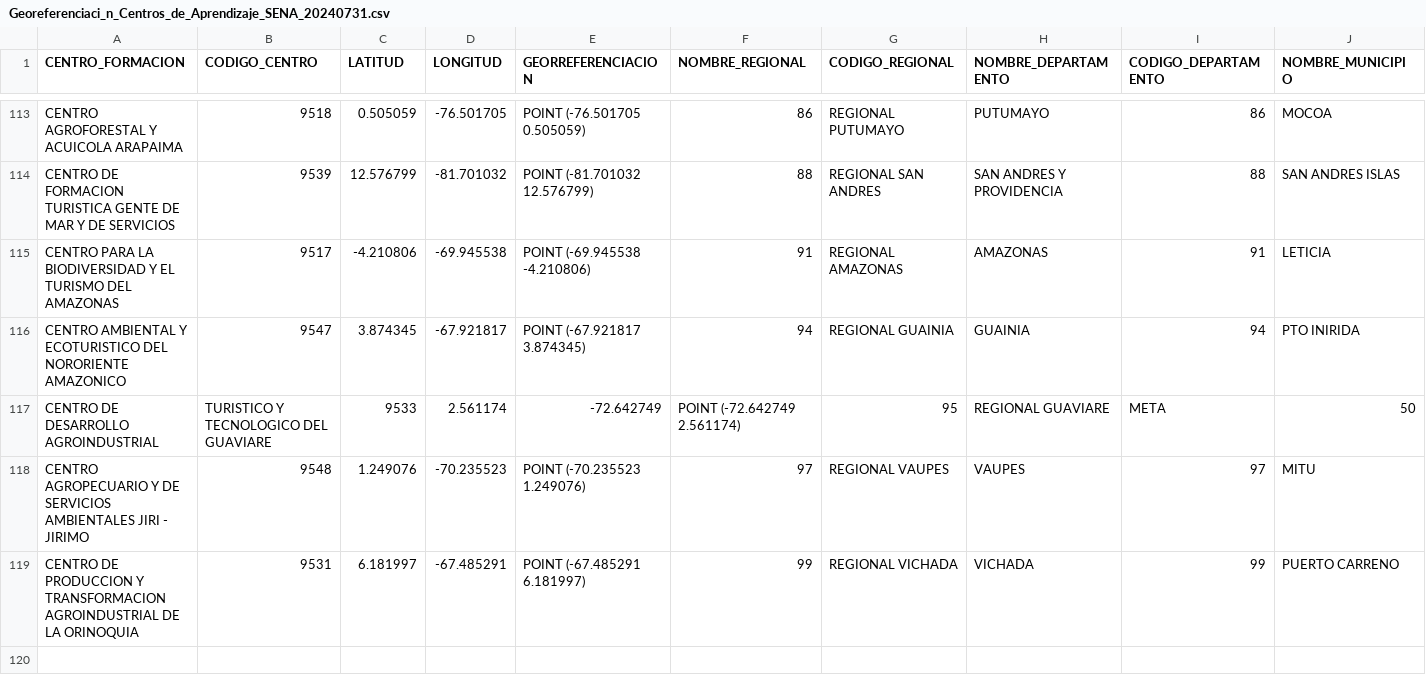
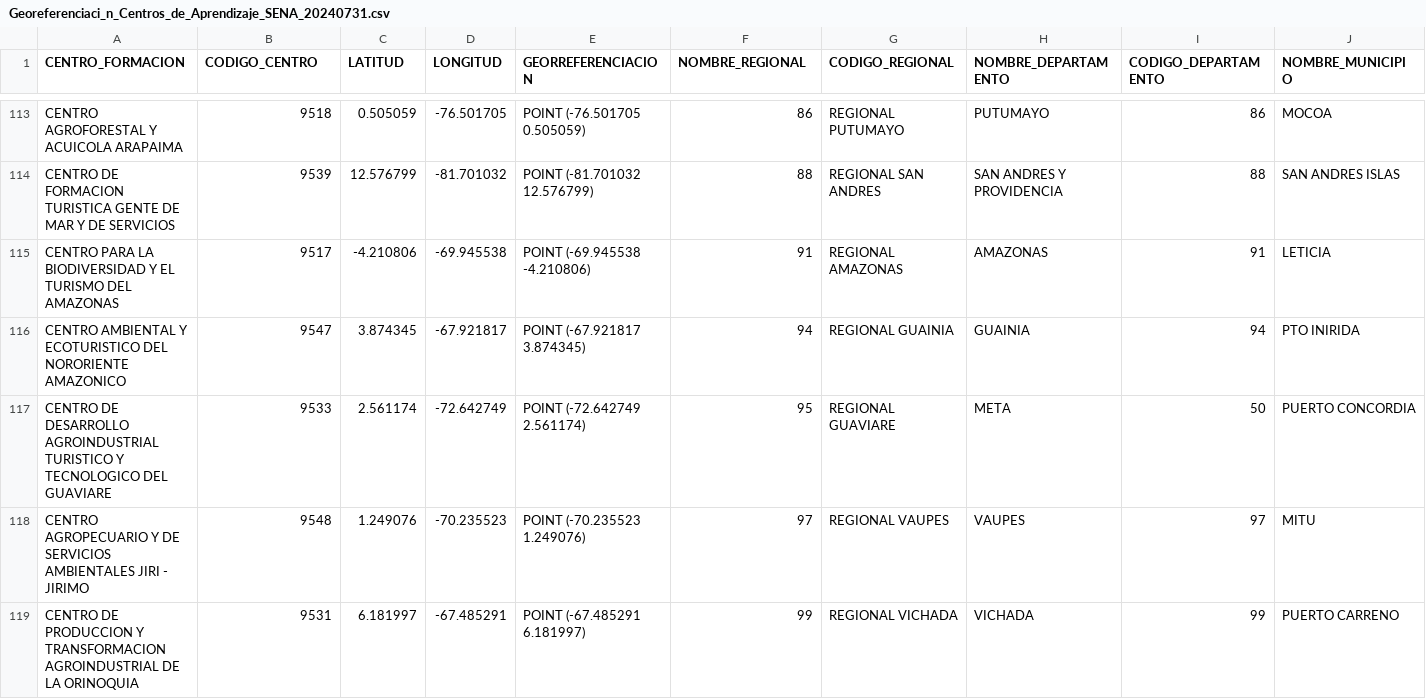
Before and after one commit to Mileveru/projectocolaboratory, a CSV file: Georeferenciaci_n_Centros_de_Aprendizaje_SENA_20240731.csv, drawn as a sheet; only a part is shown, gaps mark what is left out; removed rows and columns are numbered as before the commit, all else as after; rows hold the shown columns only; the diff names each change by its address in the sheet, - before the commit and + after, or states it on an @@ line.

Commit message:
CARGUE INICIAL

```diff
--- a/Georeferenciaci_n_Centros_de_Aprendizaje_SENA_20240731.csv
+++ b/Georeferenciaci_n_Centros_de_Aprendizaje_SENA_20240731.csv
-row 117: CENTRO DE DESARROLLO AGROINDUSTRIAL | TURISTICO Y TECNOLOGICO DEL GUAVIARE | 9533 | 2.561174 | -72.642749 | POINT (-72.642749 2.561174) | 95 | REGIONAL GUAVIARE | META | 50
+row 117: CENTRO DE DESARROLLO AGROINDUSTRIAL TURISTICO Y TECNOLOGICO DEL GUAVIARE | 9533 | 2.561174 | -72.642749 | POINT (-72.642749 2.561174) | 95 | REGIONAL GUAVIARE | META | 50 | PUERTO CONCORDIA
```
